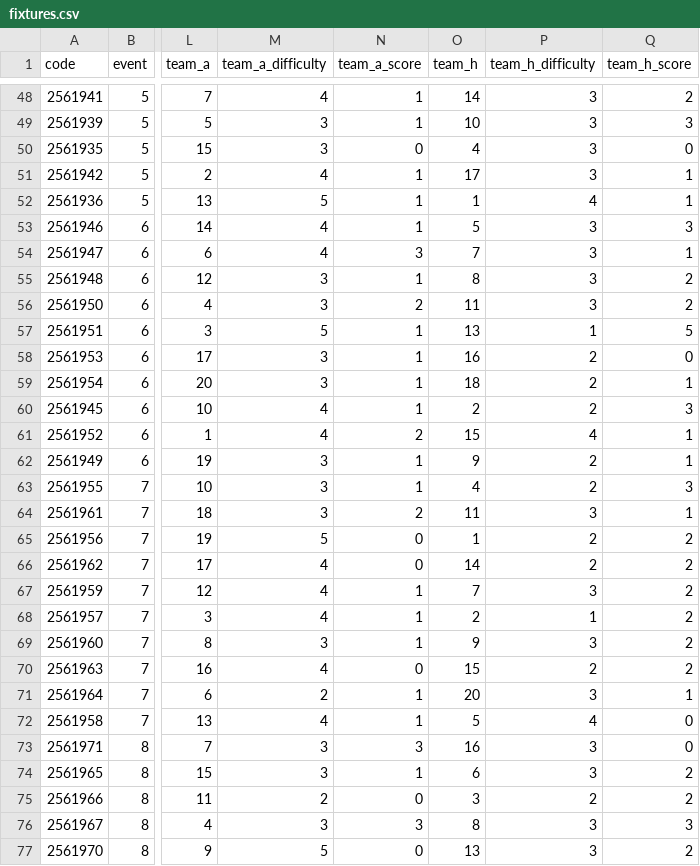
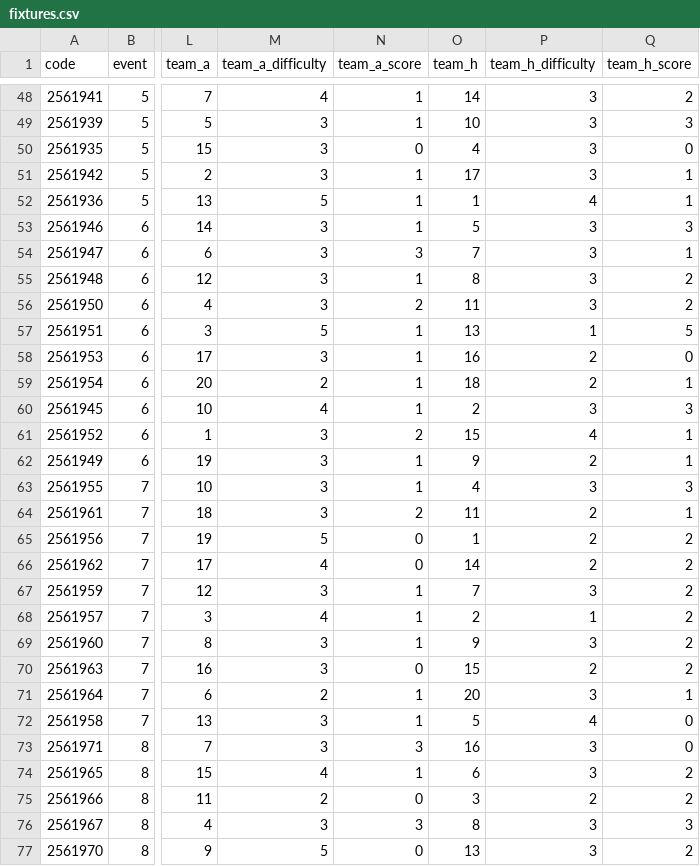
Before and after one commit to kungfu581-art/FPL-DATA-V1, a CSV file: data/fixtures.csv, drawn as a sheet; only a part is shown, gaps mark what is left out; the diff covers the shown part only; the diff names each change by its address in the sheet, - before the commit and + after, or states it on an @@ line.

```diff
--- a/data/fixtures.csv
+++ b/data/fixtures.csv
-M51 (team_a_difficulty): 4
+M51 (team_a_difficulty): 3
-M53:M54 (team_a_difficulty): 4
+M53:M54 (team_a_difficulty): 3
-M59 (team_a_difficulty): 3
+M59 (team_a_difficulty): 2
-P60 (team_h_difficulty): 2
+P60 (team_h_difficulty): 3
-M61 (team_a_difficulty): 4
+M61 (team_a_difficulty): 3
-P63 (team_h_difficulty): 2
+P63 (team_h_difficulty): 3
-P64 (team_h_difficulty): 3
+P64 (team_h_difficulty): 2
-M67 (team_a_difficulty): 4
+M67 (team_a_difficulty): 3
-M70 (team_a_difficulty): 4
+M70 (team_a_difficulty): 3
-M72 (team_a_difficulty): 4
+M72 (team_a_difficulty): 3
-M74 (team_a_difficulty): 3
+M74 (team_a_difficulty): 4
```
Also changed, not shown: 140 edited cells elsewhere in this file, data/players.csv, data/teams.csv, 3 other files.
